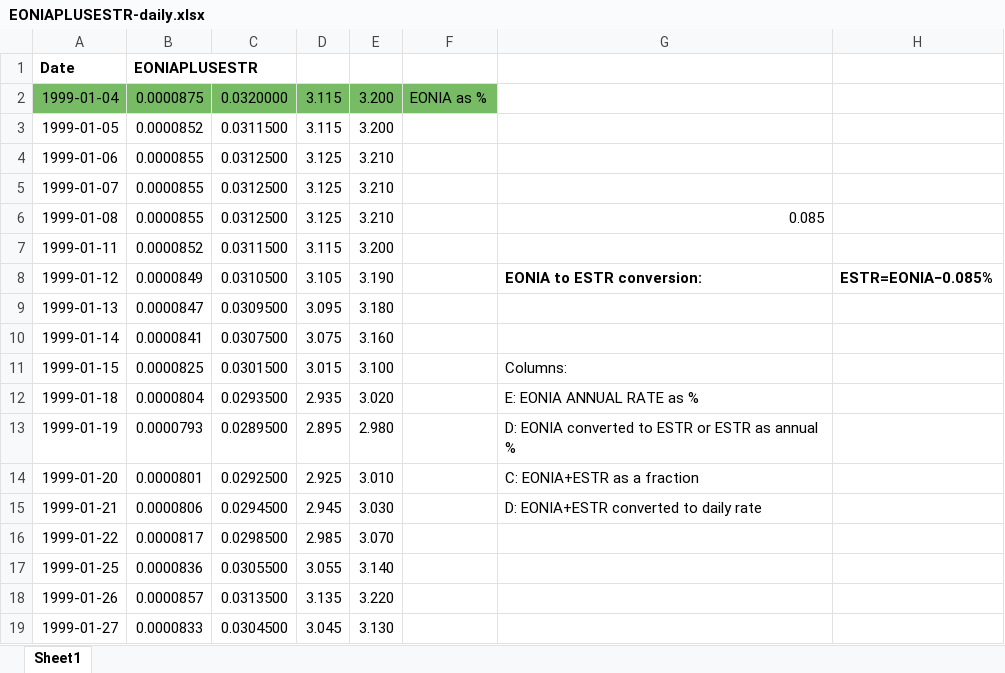
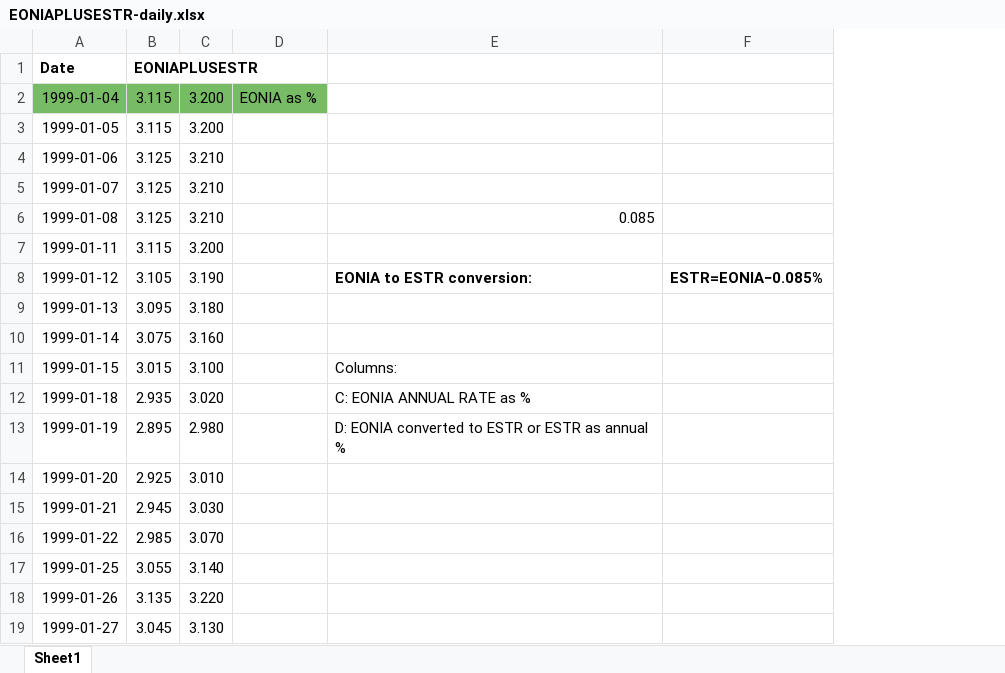
Before and after one commit to aimer63/fire, an Excel workbook: data/EONIAPLUSESTR-daily.xlsx, sheet Sheet1, drawn as a sheet; only a part is shown; values as stored, in another font and other column widths than the file's, no borders; removed rows and columns are numbered as before the commit, all else as after; the diff names each change by its address in the sheet, - before the commit and + after, or states it on an @@ line.

```diff
--- a/data/EONIAPLUSESTR-daily.xlsx (sheet Sheet1)
+++ b/data/EONIAPLUSESTR-daily.xlsx (sheet Sheet1)
-column B (EONIAPLUSESTR), rows 2-19: 0.0000875 | 0.0000852 | 0.0000855 | 0.0000855 | 0.0000855 | 0.0000852 | 0.0000849 | 0.0000847 | 0.0000841 | 0.0000825 | 0.0000804 | 0.0000793 | 0.0000801 | 0.0000806 | 0.0000817 | 0.0000836 | 0.0000857 | 0.0000833
-column C, rows 2-19: 0.0320000 | 0.0311500 | 0.0312500 | 0.0312500 | 0.0312500 | 0.0311500 | 0.0310500 | 0.0309500 | 0.0307500 | 0.0301500 | 0.0293500 | 0.0289500 | 0.0292500 | 0.0294500 | 0.0298500 | 0.0305500 | 0.0313500 | 0.0304500
-B1: (empty)
+B1: EONIAPLUSESTR
-E12: E: EONIA ANNUAL RATE as %
+E12: C: EONIA ANNUAL RATE as %
-E14: C: EONIA+ESTR as a fraction
+E14: (empty)
-E15: D: EONIA+ESTR converted to daily rate
+E15: (empty)
```
Also changed, not shown: formulas that keep their value, data/ECBESTR-TRIMMEDMEAN-daily.xlsx, 4 other files.
